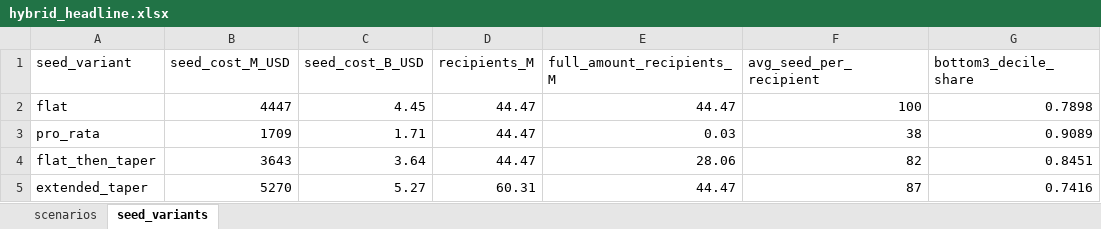
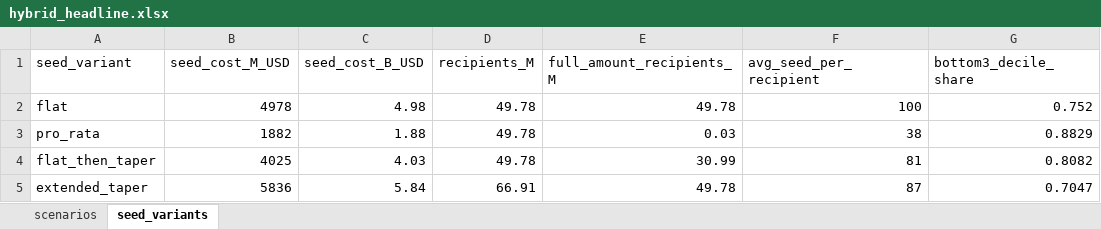
Before and after one commit to EIG-Research/EIG-Savers-match-sipp, an Excel workbook: output/tables/universal_sm_hybrid/hybrid_headline.xlsx, sheet seed_variants, drawn as a sheet; values as stored, in another font and other column widths than the file's, no borders; the diff names each change by its address in the sheet, - before the commit and + after, or states it on an @@ line.

```diff
--- a/output/tables/universal_sm_hybrid/hybrid_headline.xlsx (sheet seed_variants)
+++ b/output/tables/universal_sm_hybrid/hybrid_headline.xlsx (sheet seed_variants)
-B2 (seed_cost_M_USD): 4447
+B2 (seed_cost_M_USD): 4978
-C2 (seed_cost_B_USD): 4.45
+C2 (seed_cost_B_USD): 4.98
-D2:D4 (recipients_M): 44.47
+D2:D4 (recipients_M): 49.78
-E2 (full_amount_recipients_M): 44.47
+E2 (full_amount_recipients_M): 49.78
-G2 (bottom3_decile_share): 0.7898
+G2 (bottom3_decile_share): 0.752
-B3 (seed_cost_M_USD): 1709
+B3 (seed_cost_M_USD): 1882
-C3 (seed_cost_B_USD): 1.71
+C3 (seed_cost_B_USD): 1.88
-G3 (bottom3_decile_share): 0.9089
+G3 (bottom3_decile_share): 0.8829
-B4 (seed_cost_M_USD): 3643
+B4 (seed_cost_M_USD): 4025
-C4 (seed_cost_B_USD): 3.64
+C4 (seed_cost_B_USD): 4.03
-E4 (full_amount_recipients_M): 28.06
+E4 (full_amount_recipients_M): 30.99
-F4 (avg_seed_per_recipient): 82
+F4 (avg_seed_per_recipient): 81
-G4 (bottom3_decile_share): 0.8451
+G4 (bottom3_decile_share): 0.8082
-B5 (seed_cost_M_USD): 5270
+B5 (seed_cost_M_USD): 5836
-C5 (seed_cost_B_USD): 5.27
+C5 (seed_cost_B_USD): 5.84
-D5 (recipients_M): 60.31
+D5 (recipients_M): 66.91
-E5 (full_amount_recipients_M): 44.47
+E5 (full_amount_recipients_M): 49.78
-G5 (bottom3_decile_share): 0.7416
+G5 (bottom3_decile_share): 0.7047
```
Also changed, not shown: sheet scenarios, output/tables/universal_sm_hybrid/hybrid_by_route.xlsx, output/tables/universal_sm_hybrid/hybrid_distributional_incidence.xlsx, 47 other files.
